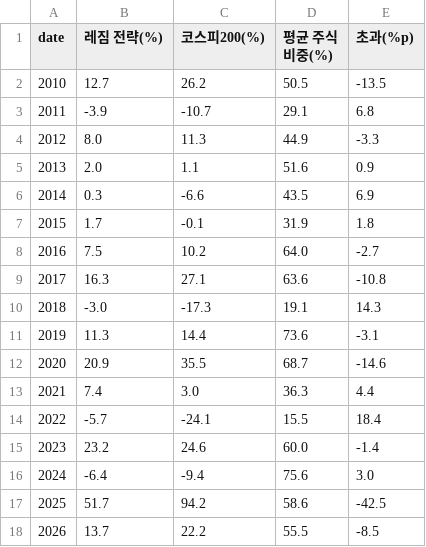
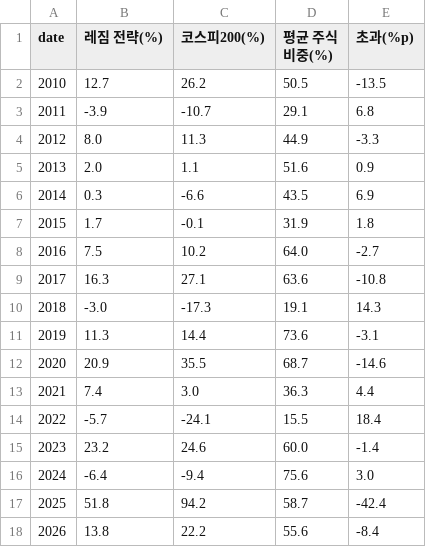
Before and after one commit to Moonihcoon/macro-regime-dashboard, a CSV file: output/yearly.csv, drawn as a sheet.

```diff
--- a/output/yearly.csv
+++ b/output/yearly.csv
@@ -16,3 +16,3 @@
 2024,-6.4,-9.4,75.6,3.0
-2025,51.7,94.2,58.6,-42.5
-2026,13.7,22.2,55.5,-8.5
+2025,51.8,94.2,58.7,-42.4
+2026,13.8,22.2,55.6,-8.4
```
Also changed, not shown: output/sensitivity.csv, output/summary.csv, 3 other files.
